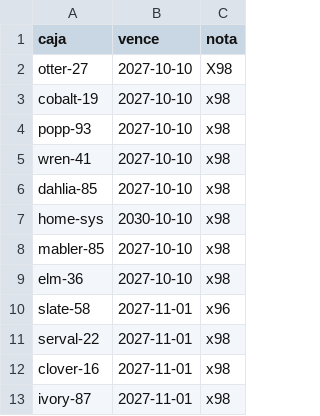
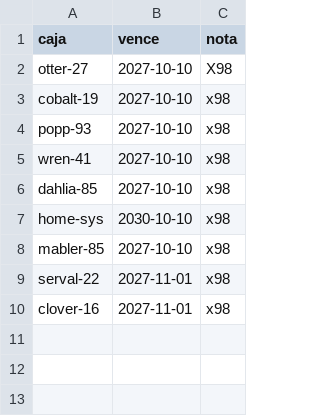
Before and after one commit to live-plus96/tv, a CSV file: cajas.csv, drawn as a sheet.

Commit message:
Remove specific entries from cajas.csv
Removed three entries from cajas.csv.

```diff
--- a/cajas.csv
+++ b/cajas.csv
@@ -8,6 +8,3 @@ home-sys,2030-10-10,x98
 mabler-85,2027-10-10,x98
-elm-36,2027-10-10,x98
-slate-58,2027-11-01,x96
 serval-22,2027-11-01,x98
 clover-16,2027-11-01,x98
-ivory-87,2027-11-01,x98
```
